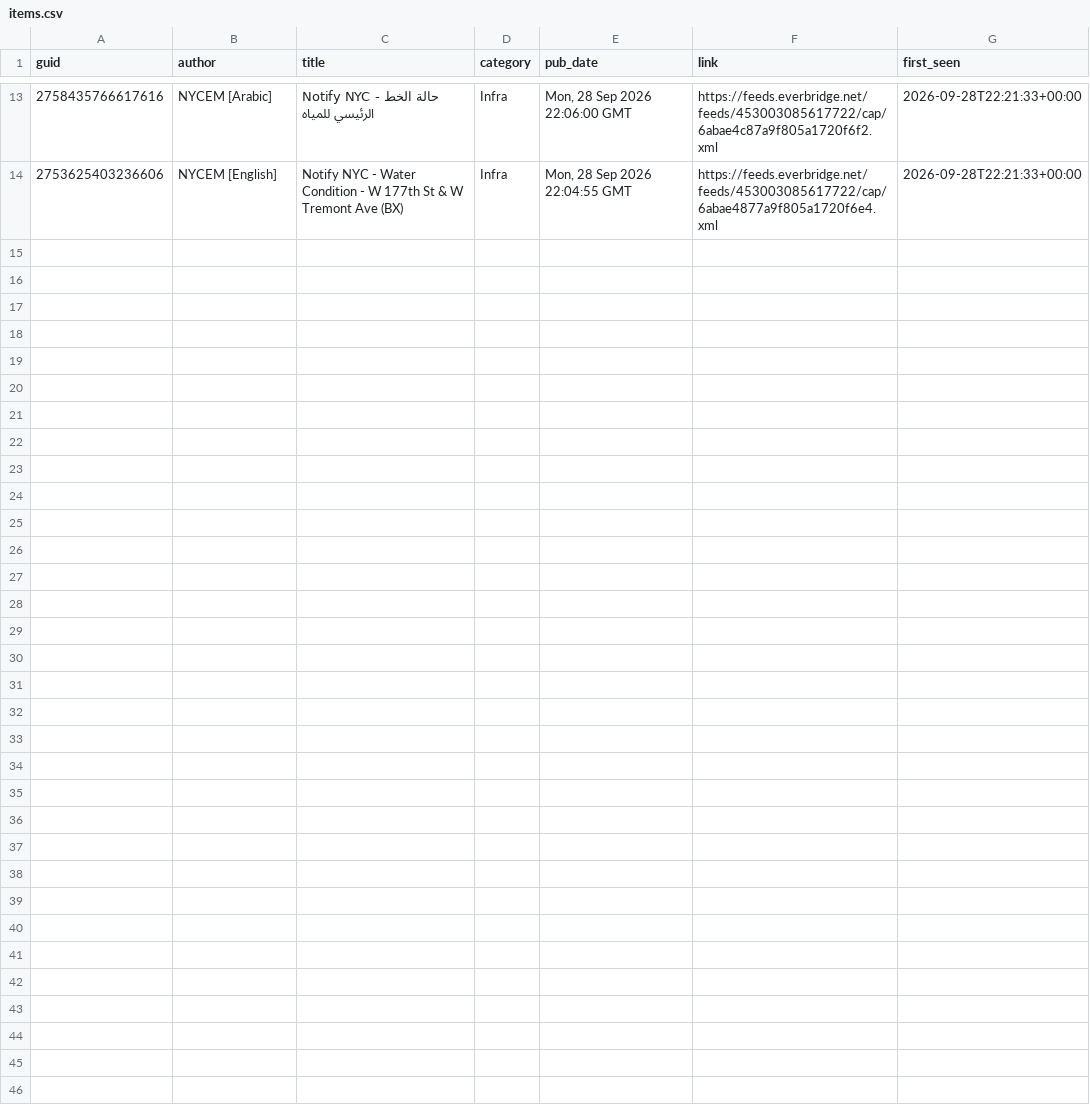
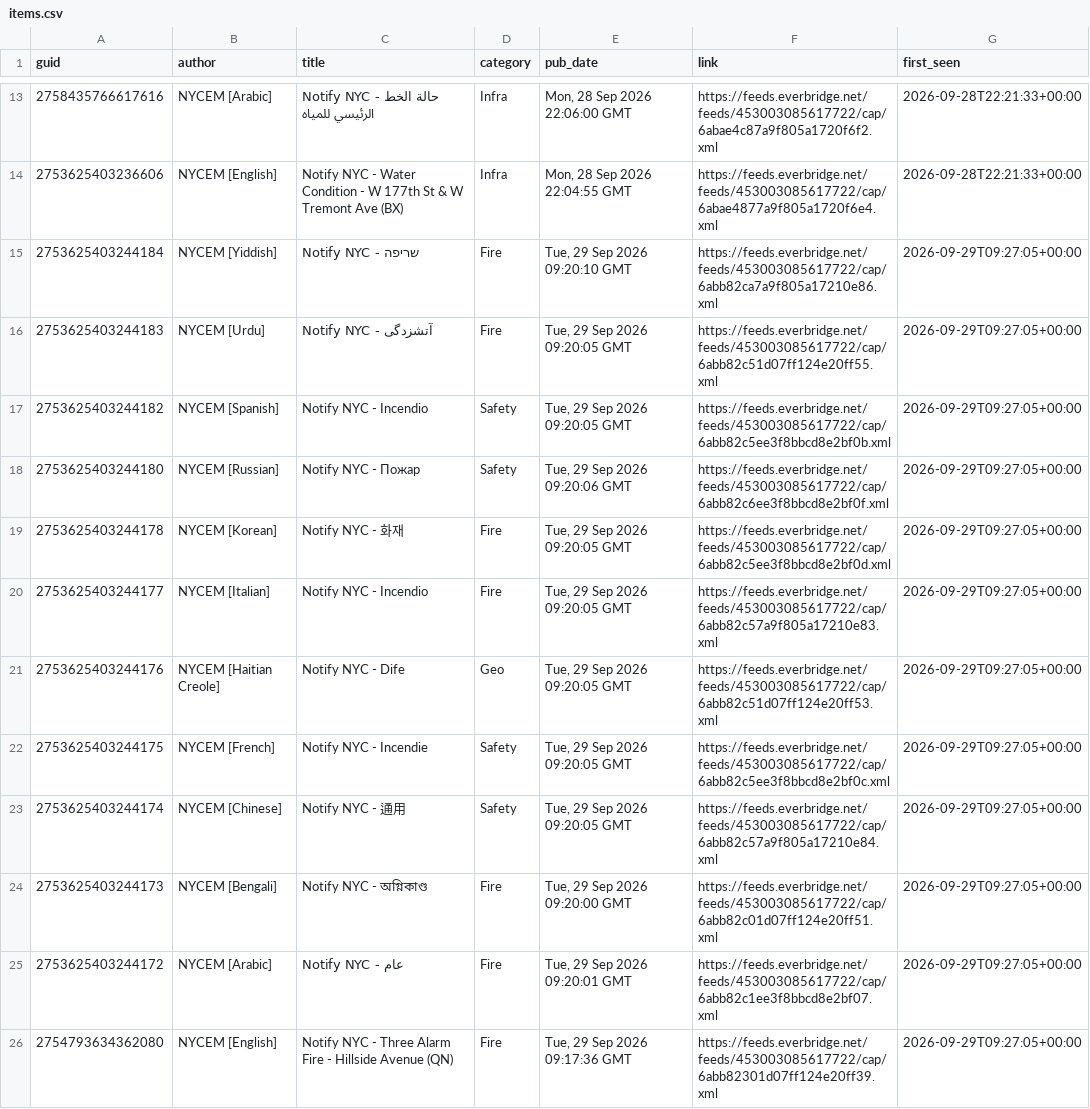
Before and after one commit to BetaNYC/q-map, a CSV file: data/archive/alerts/items.csv, drawn as a sheet; only a part is shown, gaps mark what is left out.

```diff
--- a/data/archive/alerts/items.csv
+++ b/data/archive/alerts/items.csv
@@ -14 +14,13 @@ guid,author,title,category,pub_date,link,first_seen
 2753625403236606,NYCEM [English],Notify NYC - Water Condition - W 177th St & W Tremont Ave (BX),Infra,"Mon, 28 Sep 2026 22:04:55 GMT",https://feeds.everbridge.net/feeds/453003085617722/cap/6abae4877a9f805a1720f6e4.xml,2026-09-28T22:21:33+00:00
+2753625403244184,NYCEM [Yiddish],Notify NYC - שריפה,Fire,"Tue, 29 Sep 2026 09:20:10 GMT",https://feeds.everbridge.net/feeds/453003085617722/cap/6abb82ca7a9f805a17210e86.xml,2026-09-29T09:27:05+00:00
+2753625403244183,NYCEM [Urdu],Notify NYC - آتشزدگی,Fire,"Tue, 29 Sep 2026 09:20:05 GMT",https://feeds.everbridge.net/feeds/453003085617722/cap/6abb82c51d07ff124e20ff55.xml,2026-09-29T09:27:05+00:00
+2753625403244182,NYCEM [Spanish],Notify NYC - Incendio,Safety,"Tue, 29 Sep 2026 09:20:05 GMT",https://feeds.everbridge.net/feeds/453003085617722/cap/6abb82c5ee3f8bbcd8e2bf0b.xml,2026-09-29T09:27:05+00:00
+2753625403244180,NYCEM [Russian],Notify NYC - Пожар,Safety,"Tue, 29 Sep 2026 09:20:06 GMT",https://feeds.everbridge.net/feeds/453003085617722/cap/6abb82c6ee3f8bbcd8e2bf0f.xml,2026-09-29T09:27:05+00:00
+2753625403244178,NYCEM [Korean],Notify NYC - 화재,Fire,"Tue, 29 Sep 2026 09:20:05 GMT",https://feeds.everbridge.net/feeds/453003085617722/cap/6abb82c5ee3f8bbcd8e2bf0d.xml,2026-09-29T09:27:05+00:00
+2753625403244177,NYCEM [Italian],Notify NYC -  Incendio,Fire,"Tue, 29 Sep 2026 09:20:05 GMT",https://feeds.everbridge.net/feeds/453003085617722/cap/6abb82c57a9f805a17210e83.xml,2026-09-29T09:27:05+00:00
+2753625403244176,NYCEM [Haitian Creole],Notify NYC -  Dife,Geo,"Tue, 29 Sep 2026 09:20:05 GMT",https://feeds.everbridge.net/feeds/453003085617722/cap/6abb82c51d07ff124e20ff53.xml,2026-09-29T09:27:05+00:00
+2753625403244175,NYCEM [French],Notify NYC - Incendie,Safety,"Tue, 29 Sep 2026 09:20:05 GMT",https://feeds.everbridge.net/feeds/453003085617722/cap/6abb82c5ee3f8bbcd8e2bf0c.xml,2026-09-29T09:27:05+00:00
+2753625403244174,NYCEM [Chinese],Notify NYC - 通用,Safety,"Tue, 29 Sep 2026 09:20:05 GMT",https://feeds.everbridge.net/feeds/453003085617722/cap/6abb82c57a9f805a17210e84.xml,2026-09-29T09:27:05+00:00
+2753625403244173,NYCEM [Bengali],Notify NYC - অগ্নিকাণ্ড,Fire,"Tue, 29 Sep 2026 09:20:00 GMT",https://feeds.everbridge.net/feeds/453003085617722/cap/6abb82c01d07ff124e20ff51.xml,2026-09-29T09:27:05+00:00
+2753625403244172,NYCEM [Arabic],Notify NYC - عام,Fire,"Tue, 29 Sep 2026 09:20:01 GMT",https://feeds.everbridge.net/feeds/453003085617722/cap/6abb82c1ee3f8bbcd8e2bf07.xml,2026-09-29T09:27:05+00:00
+2754793634362080,NYCEM [English],Notify NYC - Three Alarm Fire - Hillside Avenue (QN),Fire,"Tue, 29 Sep 2026 09:17:36 GMT",https://feeds.everbridge.net/feeds/453003085617722/cap/6abb82301d07ff124e20ff39.xml,2026-09-29T09:27:05+00:00
```
Also changed, not shown: 2 other files.
